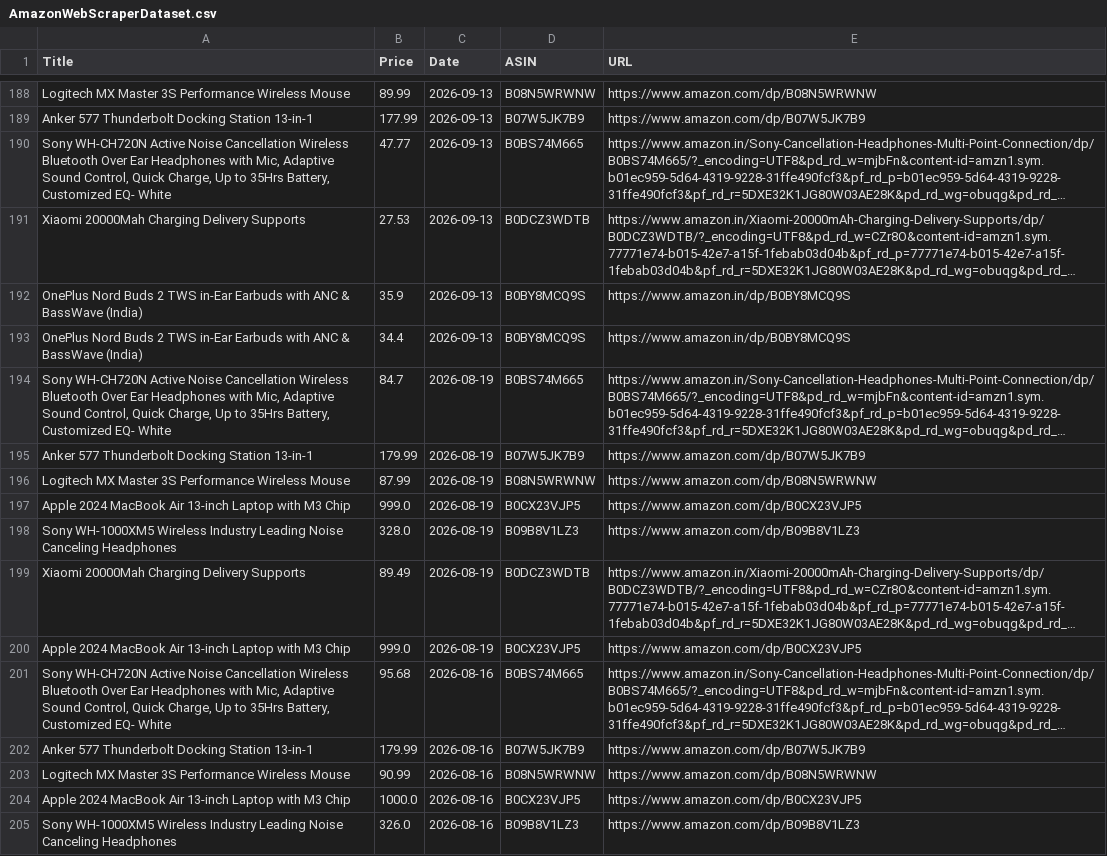
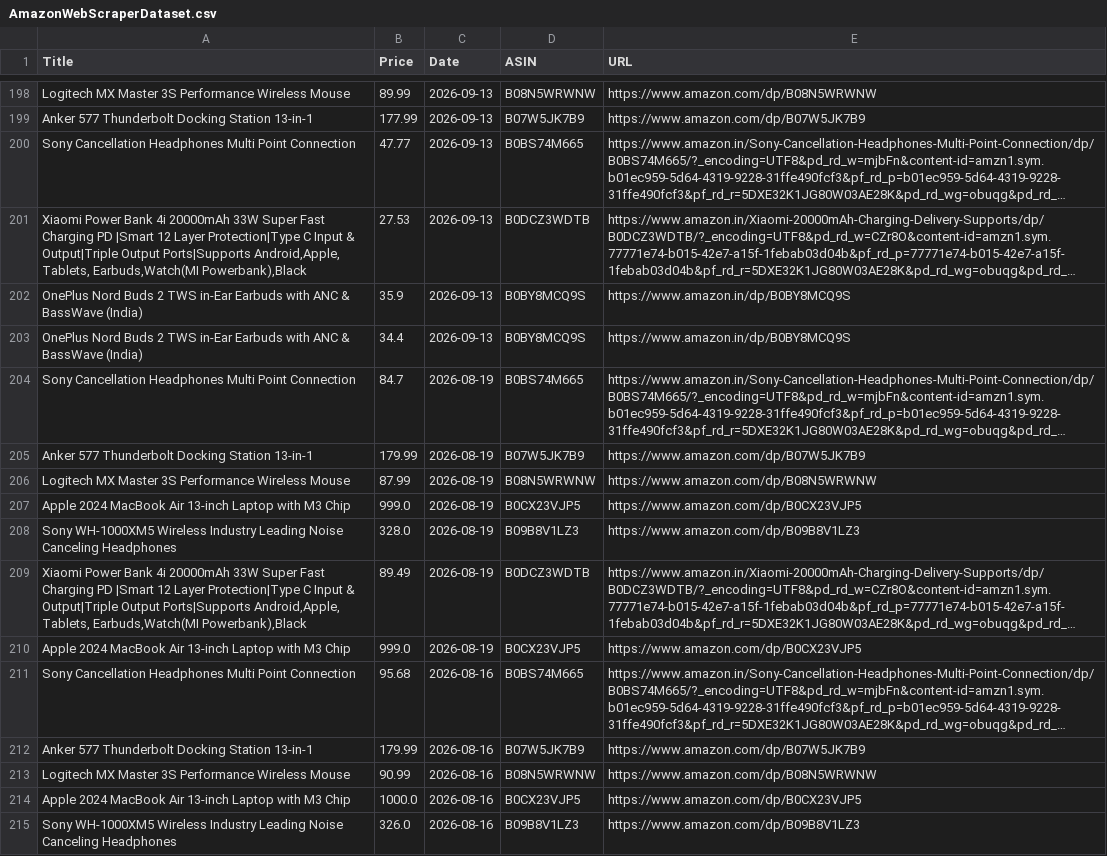
Before and after one commit to Jai-S-Ramani/PricePilot, a CSV file: AmazonWebScraperDataset.csv, drawn as a sheet; only a part is shown, gaps mark what is left out; long unchanged cells end in …; addresses are those after the commit; the diff covers the shown part only; the diff names each change by its address in the sheet, - before the commit and + after, or states it on an @@ line.

```diff
--- a/AmazonWebScraperDataset.csv
+++ b/AmazonWebScraperDataset.csv
-A200 (Title): Sony WH-CH720N Active Noise Cancellation Wireless Bluetooth Over Ear Headphones with Mic, Adaptive Sound Control, Quick Charge, Up to 35Hrs Battery, Customized EQ- White
+A200 (Title): Sony Cancellation Headphones Multi Point Connection
-A201 (Title): Xiaomi 20000Mah Charging Delivery Supports
+A201 (Title): Xiaomi Power Bank 4i 20000mAh 33W Super Fast Charging PD |Smart 12 Layer Protection|Type C Input & Output|Triple Output Ports|Supports Android,Apple, Tablets, Earbuds,Watch(MI Powerbank),Black
-A204 (Title): Sony WH-CH720N Active Noise Cancellation Wireless Bluetooth Over Ear Headphones with Mic, Adaptive Sound Control, Quick Charge, Up to 35Hrs Battery, Customized EQ- White
+A204 (Title): Sony Cancellation Headphones Multi Point Connection
-A209 (Title): Xiaomi 20000Mah Charging Delivery Supports
+A209 (Title): Xiaomi Power Bank 4i 20000mAh 33W Super Fast Charging PD |Smart 12 Layer Protection|Type C Input & Output|Triple Output Ports|Supports Android,Apple, Tablets, Earbuds,Watch(MI Powerbank),Black
-A211 (Title): Sony WH-CH720N Active Noise Cancellation Wireless Bluetooth Over Ear Headphones with Mic, Adaptive Sound Control, Quick Charge, Up to 35Hrs Battery, Customized EQ- White
+A211 (Title): Sony Cancellation Headphones Multi Point Connection
```
Also changed, not shown: 10 added rows and 41 edited cells elsewhere in this file, 1 other file.
